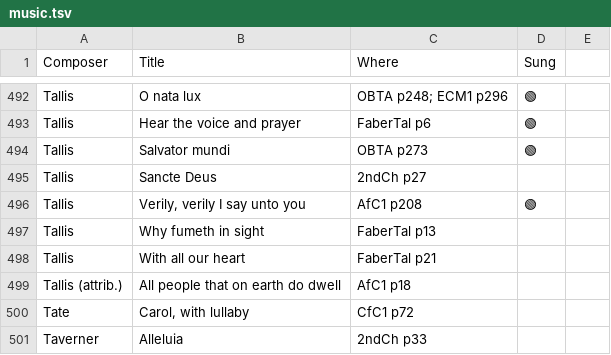
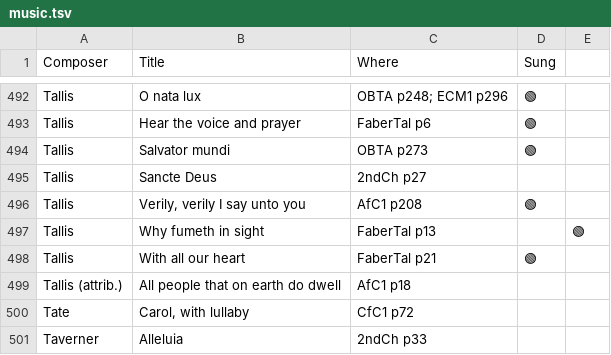
Before and after one commit to liamoc/forest, a TSV file: assets/music.tsv, drawn as a sheet; only a part is shown, gaps mark what is left out.

Commit message:
add some tallis pieces

```diff
--- a/assets/music.tsv
+++ b/assets/music.tsv
@@ -496,4 +496,4 @@ Tallis	Sancte Deus	2ndCh p27
 Tallis	Verily, verily I say unto you	AfC1 p208	🟢
-Tallis	Why fumeth in sight 	FaberTal p13	
-Tallis	With all our heart 	FaberTal p21	
+Tallis	Why fumeth in sight 	FaberTal p13		🟢	
+Tallis	With all our heart 	FaberTal p21	🟢
 Tallis (attrib.)	All people that on earth do dwell	AfC1 p18	
```
